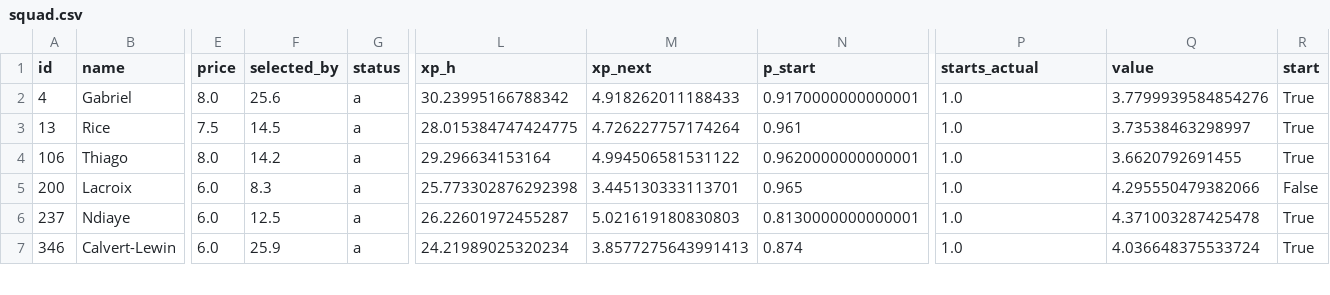
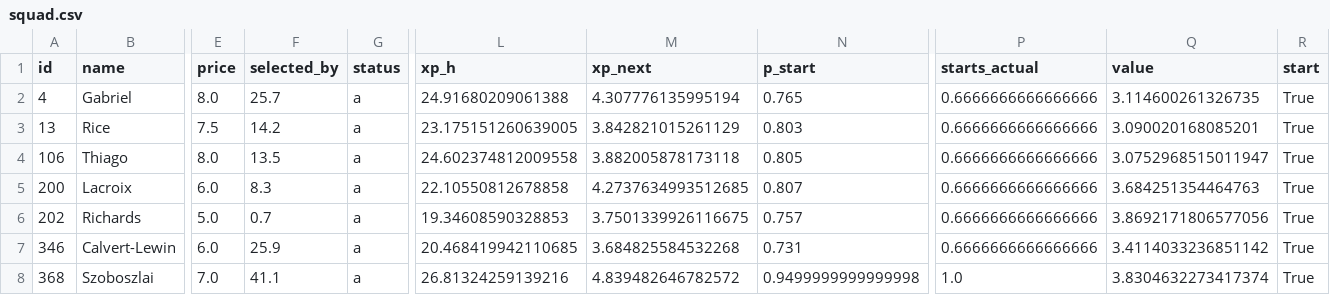
Before and after one commit to alexwijayapost/fpl, a CSV file: fpl-tools/out/squad.csv, drawn as a sheet; only a part is shown, gaps mark what is left out; removed rows and columns are numbered as before the commit, all else as after; rows hold the shown columns only; the diff covers the shown part only; the diff names each change by its address in the sheet, - before the commit and + after, or states it on an @@ line.

```diff
--- a/fpl-tools/out/squad.csv
+++ b/fpl-tools/out/squad.csv
-F2 (selected_by): 25.6
+F2 (selected_by): 25.7
-L2 (xp_h): 30.23995166788342
+L2 (xp_h): 24.91680209061388
-M2 (xp_next): 4.918262011188433
+M2 (xp_next): 4.307776135995194
-N2 (p_start): 0.9170000000000001
+N2 (p_start): 0.765
-P2:P5 (starts_actual): 1.0
+P2:P5 (starts_actual): 0.6666666666666666
-Q2 (value): 3.7799939584854276
+Q2 (value): 3.114600261326735
-F3 (selected_by): 14.5
+F3 (selected_by): 14.2
-L3 (xp_h): 28.015384747424775
+L3 (xp_h): 23.175151260639005
-M3 (xp_next): 4.726227757174264
+M3 (xp_next): 3.842821015261129
-N3 (p_start): 0.961
+N3 (p_start): 0.803
-Q3 (value): 3.73538463298997
+Q3 (value): 3.090020168085201
-F4 (selected_by): 14.2
+F4 (selected_by): 13.5
-L4 (xp_h): 29.296634153164
+L4 (xp_h): 24.602374812009558
-M4 (xp_next): 4.994506581531122
+M4 (xp_next): 3.882005878173118
-N4 (p_start): 0.9620000000000001
+N4 (p_start): 0.805
-Q4 (value): 3.6620792691455
+Q4 (value): 3.0752968515011947
-L5 (xp_h): 25.773302876292398
+L5 (xp_h): 22.10550812678858
-M5 (xp_next): 3.445130333113701
+M5 (xp_next): 4.2737634993512685
-N5 (p_start): 0.965
+N5 (p_start): 0.807
-Q5 (value): 4.295550479382066
+Q5 (value): 3.684251354464763
-R5 (start): False
+R5 (start): True
-row 6: 237 | Ndiaye | 6.0 | 12.5 | a | 26.22601972455287 | 5.021619180830803 | 0.8130000000000001 | 1.0 | 4.371003287425478 | True
+row 6: 202 | Richards | 5.0 | 0.7 | a | 19.34608590328853 | 3.7501339926116675 | 0.757 | 0.6666666666666666 | 3.8692171806577056 | True
-L7 (xp_h): 24.21989025320234
+L7 (xp_h): 20.468419942110685
-M7 (xp_next): 3.8577275643991413
+M7 (xp_next): 3.684825584532268
-N7 (p_start): 0.874
+N7 (p_start): 0.731
-P7 (starts_actual): 1.0
+P7 (starts_actual): 0.6666666666666666
-Q7 (value): 4.036648375533724
+Q7 (value): 3.4114033236851142
+row 8: 368 | Szoboszlai | 7.0 | 41.1 | a | 26.81324259139216 | 4.839482646782572 | 0.9499999999999998 | 1.0 | 3.8304632273417374 | True
```
Also changed, not shown: 1 removed row and 45 edited cells elsewhere in this file, fpl-tools/out/projections_total.csv, 6 other files.
